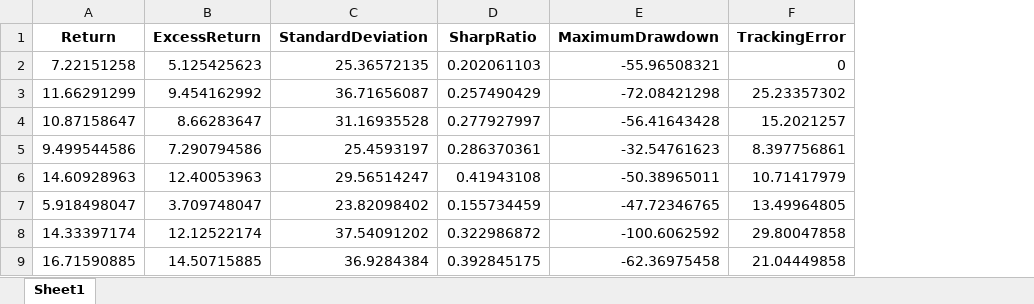
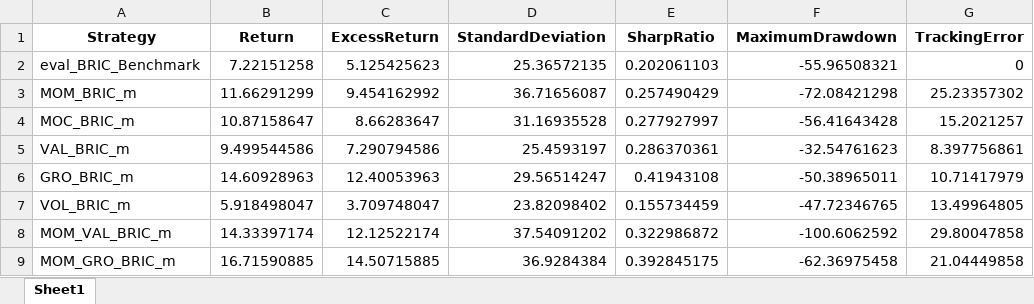
Before and after one commit to manu675/BRIC_Asset_Pricing_Project, an Excel workbook: allStrategies.xlsx, sheet Sheet1, drawn as a sheet; only a part is shown; values as stored, in another font and other column widths than the file's, no borders; the diff names each change by its address in the sheet, - before the commit and + after, or states it on an @@ line.

```diff
--- a/allStrategies.xlsx (sheet Sheet1)
+++ b/allStrategies.xlsx (sheet Sheet1)
+column A (Strategy), rows 2-9: eval_BRIC_Benchmark | MOM_BRIC_m | MOC_BRIC_m | VAL_BRIC_m | GRO_BRIC_m | VOL_BRIC_m | MOM_VAL_BRIC_m | MOM_GRO_BRIC_m
```
Also changed, not shown: 1 other file.
